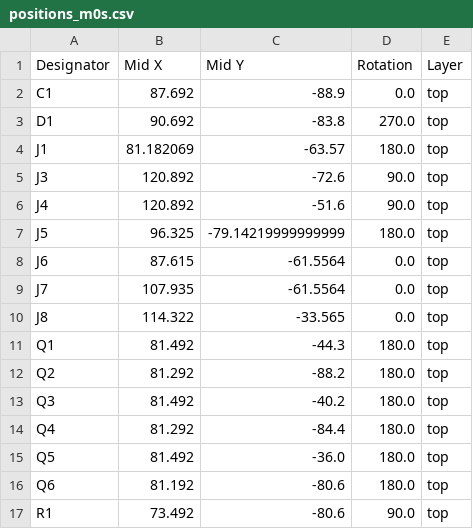
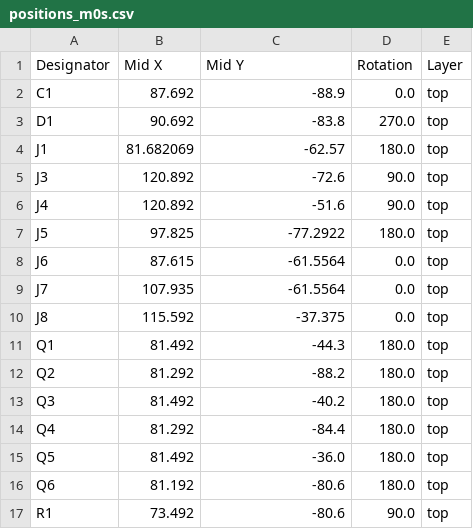
Before and after one commit to harbaum/MiSTeryNano, a CSV file: board/misteryshield20k/jlcpcb/positions_m0s.csv, drawn as a sheet; only a part is shown.

Commit message:
Update production data

```diff
--- a/board/misteryshield20k/jlcpcb/positions_m0s.csv
+++ b/board/misteryshield20k/jlcpcb/positions_m0s.csv
@@ -3,9 +3,9 @@ C1,87.692,-88.9,0.0,top
 D1,90.692,-83.8,270.0,top
-J1,81.182069,-63.57,180.0,top
+J1,81.682069,-62.57,180.0,top
 J3,120.892,-72.6,90.0,top
 J4,120.892,-51.6,90.0,top
-J5,96.325,-79.14219999999999,180.0,top
+J5,97.825,-77.2922,180.0,top
 J6,87.615,-61.5564,0.0,top
 J7,107.935,-61.5564,0.0,top
-J8,114.322,-33.565,0.0,top
+J8,115.592,-37.375,0.0,top
 Q1,81.492,-44.3,180.0,top
```
Also changed, not shown: 7 other files.
